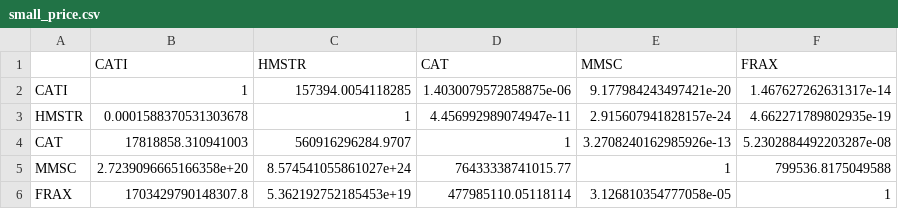
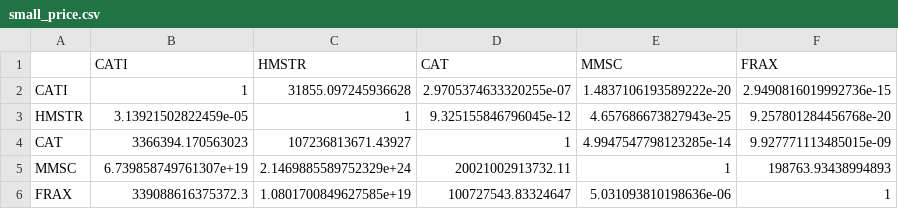
Before and after one commit to GritBlockchain916/BSC_DEX_PRICE_GET, a CSV file: small_price.csv, drawn as a sheet.

```diff
--- a/small_price.csv
+++ b/small_price.csv
@@ -1,6 +1,6 @@
 ,CATI,HMSTR,CAT,MMSC,FRAX
-CATI,1,157394.0054118285,1.4030079572858875e-06,9.177984243497421e-20,1.467627262631317e-14
-HMSTR,0.0001588370531303678,1,4.456992989074947e-11,2.915607941828157e-24,4.662271789802935e-19
-CAT,17818858.310941003,560916296284.9707,1,3.2708240162985926e-13,5.2302884492203287e-08
-MMSC,2.7239096665166358e+20,8.574541055861027e+24,76433338741015.77,1,799536.8175049588
-FRAX,1703429790148307.8,5.362192752185453e+19,477985110.05118114,3.126810354777058e-05,1
+CATI,1,31855.097245936628,2.9705374633320255e-07,1.4837106193589222e-20,2.9490816019992736e-15
+HMSTR,3.13921502822459e-05,1,9.325155846796045e-12,4.657686673827943e-25,9.257801284456768e-20
+CAT,3366394.170563023,107236813671.43927,1,4.9947547798123285e-14,9.927771113485015e-09
+MMSC,6.739858749761307e+19,2.1469885589752329e+24,20021002913732.11,1,198763.93438994893
+FRAX,339088616375372.3,1.0801700849627585e+19,100727543.83324647,5.031093810198636e-06,1
```
Also changed, not shown: large_price.csv, medium_price.csv, 5 other files.
